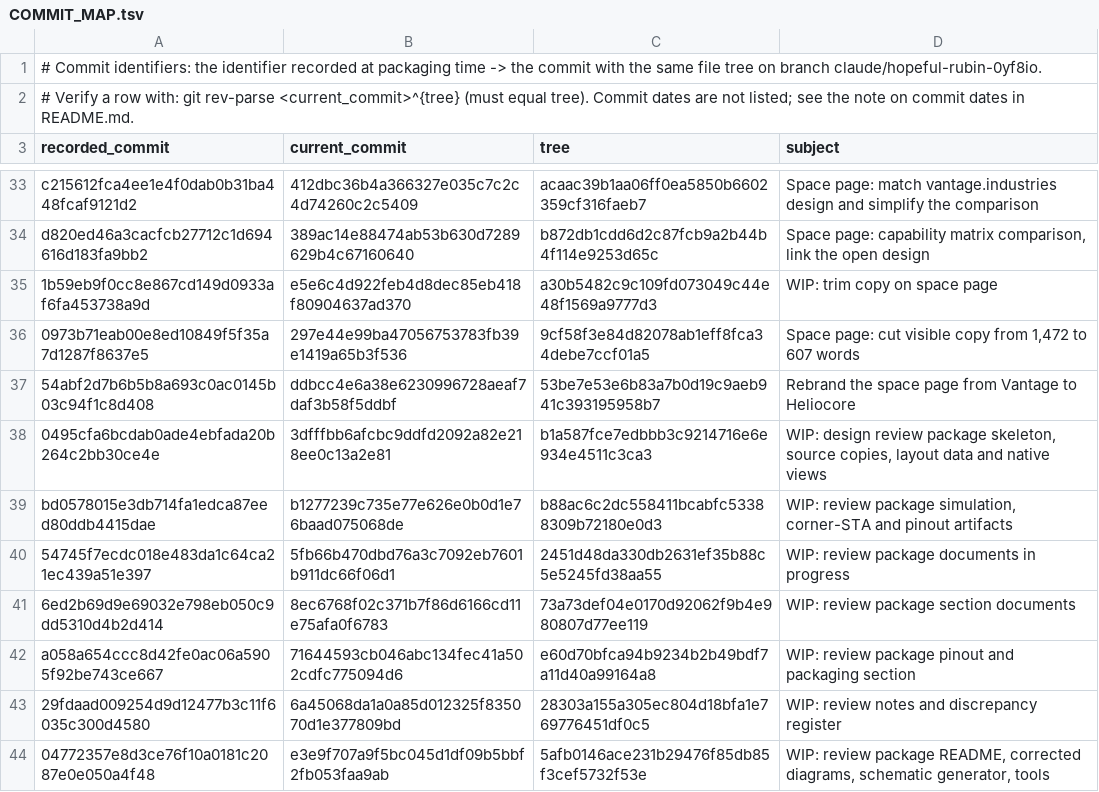
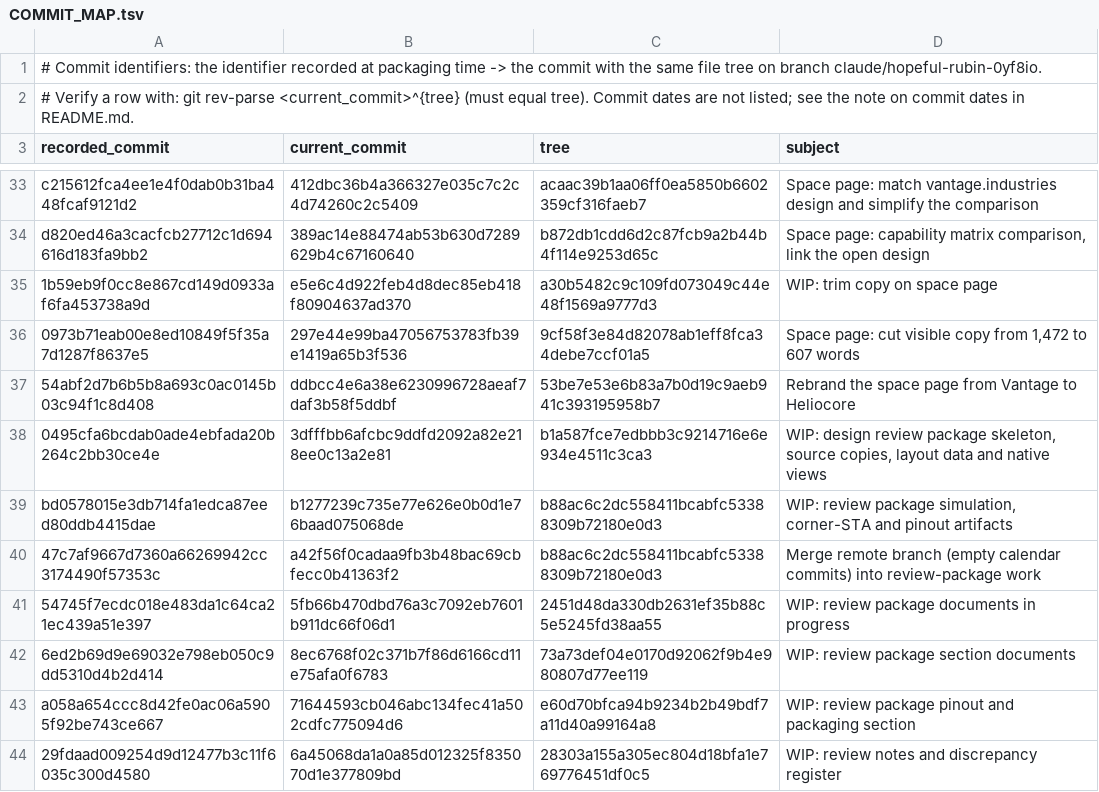
Before and after one commit to vittesh12345/chip, a TSV file: review/orbit_demo_design_review/COMMIT_MAP.tsv, drawn as a sheet; only a part is shown, gaps mark what is left out; the shorter side is filled out with more unchanged rows.

```diff
--- a/review/orbit_demo_design_review/COMMIT_MAP.tsv
+++ b/review/orbit_demo_design_review/COMMIT_MAP.tsv
@@ -39,2 +39,3 @@ d820ed46a3cacfcb27712c1d694616d183fa9bb2	389ac14e88474ab53b630d7289629b4c6716064
 bd0578015e3db714fa1edca87eed80ddb4415dae	b1277239c735e77e626e0b0d1e76baad075068de	b88ac6c2dc558411bcabfc53388309b72180e0d3	WIP: review package simulation, corner-STA and pinout artifacts
+47c7af9667d7360a66269942cc3174490f57353c	a42f56f0cadaa9fb3b48bac69cbfecc0b41363f2	b88ac6c2dc558411bcabfc53388309b72180e0d3	Merge remote branch (empty calendar commits) into review-package work
 54745f7ecdc018e483da1c64ca21ec439a51e397	5fb66b470dbd76a3c7092eb7601b911dc66f06d1	2451d48da330db2631ef35b88c5e5245fd38aa55	WIP: review package documents in progress
```
Also changed, not shown: 20 other files.
